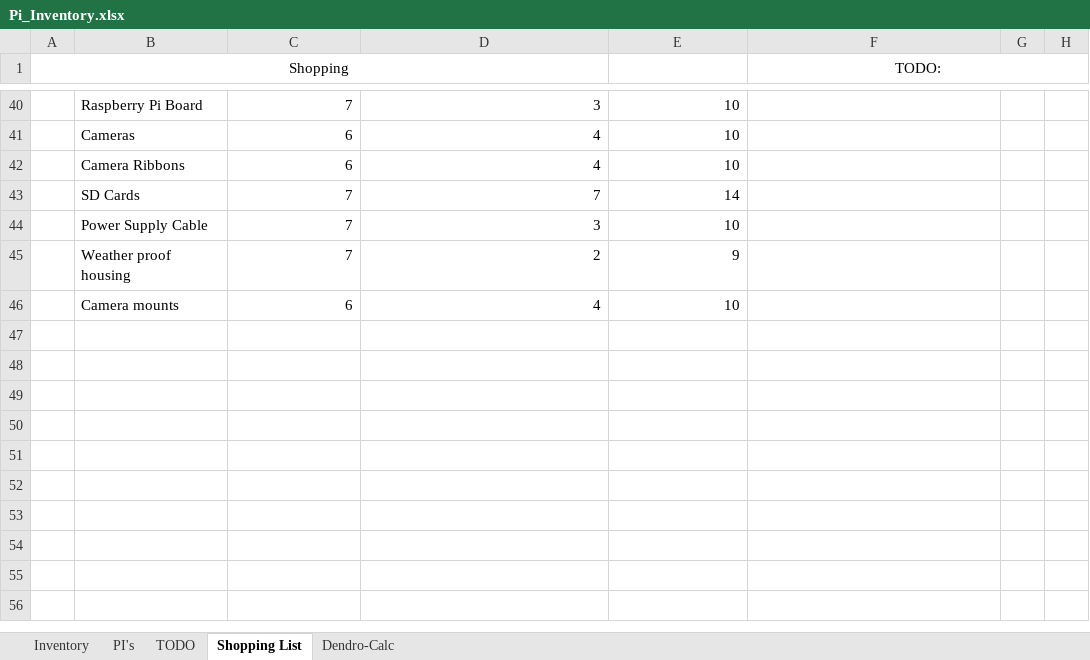
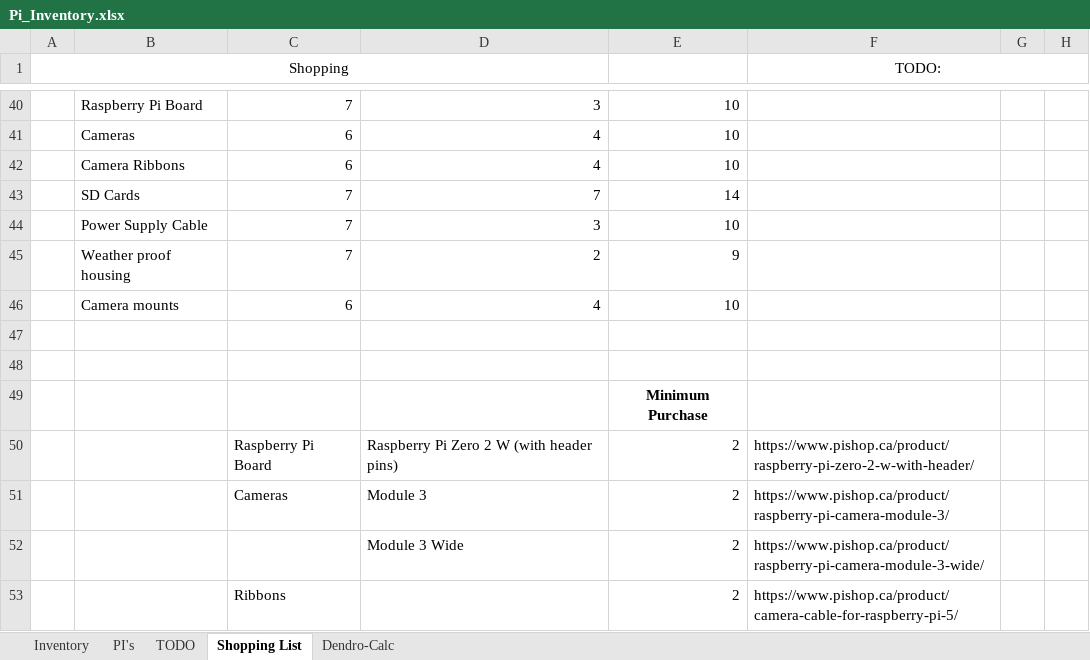
Before and after one commit to alanfogel/madlabpi, an Excel workbook: Pi_Inventory.xlsx, sheet Shopping List, drawn as a sheet; only a part is shown, gaps mark what is left out; values as stored, in another font and other column widths than the file's, no borders; the diff names each change by its address in the sheet, - before the commit and + after, or states it on an @@ line.

```diff
--- a/Pi_Inventory.xlsx (sheet Shopping List)
+++ b/Pi_Inventory.xlsx (sheet Shopping List)
+row 47: (empty)
+row 48: (empty)
+row 49:  |  |  |  | Minimum Purchase
+row 50:  |  | Raspberry Pi Board | Raspberry Pi Zero 2 W (with header pins) | 2 | https://www.pishop.ca/product/raspberry-pi-zero-2-w-with-header/
+row 51:  |  | Cameras | Module 3 | 2 | https://www.pishop.ca/product/raspberry-pi-camera-module-3/
+row 52:  |  |  | Module 3 Wide | 2 | https://www.pishop.ca/product/raspberry-pi-camera-module-3-wide/
+row 53:  |  | Ribbons |  | 2 | https://www.pishop.ca/product/camera-cable-for-raspberry-pi-5/
```
Also changed, not shown: 16 other files.
